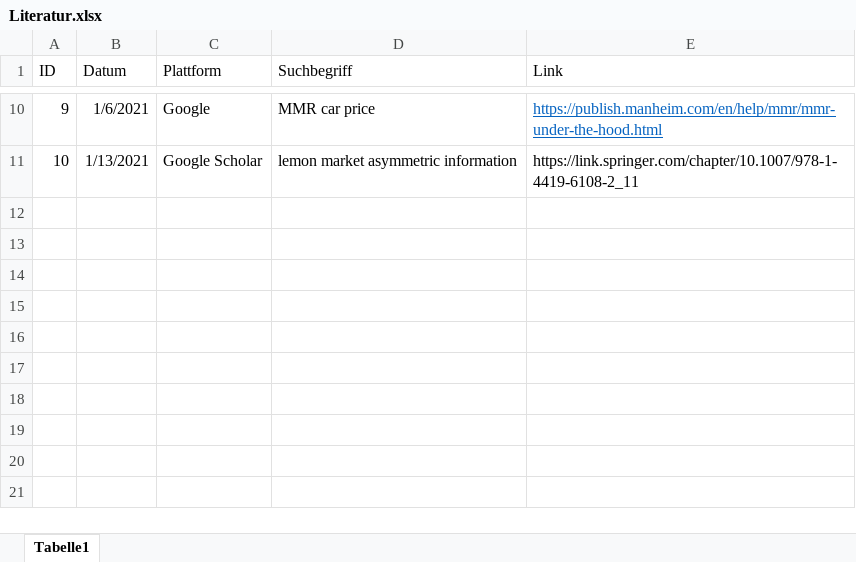
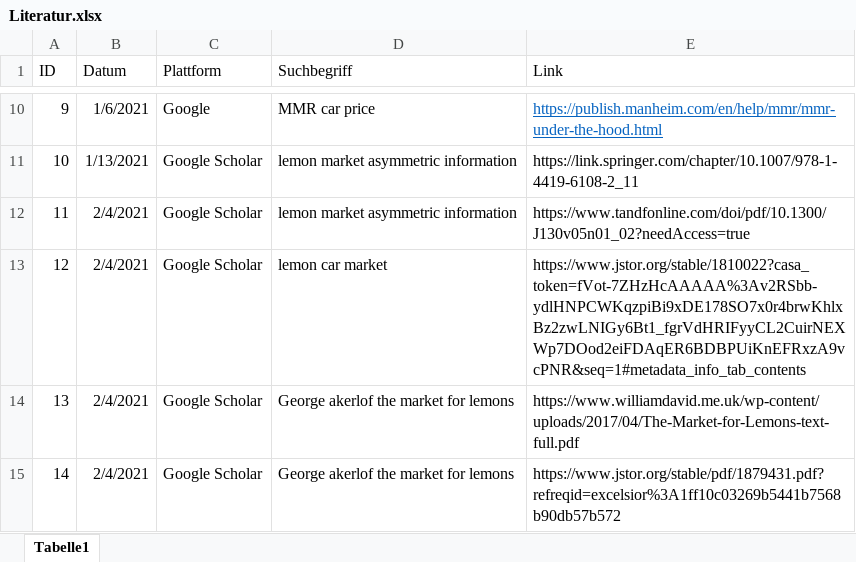
Before and after one commit to fab796/Studienarbeit, an Excel workbook: Literatur/Literatur.xlsx, sheet Tabelle1, drawn as a sheet; only a part is shown, gaps mark what is left out; values as stored, in another font and other column widths than the file's, no borders; the diff names each change by its address in the sheet, - before the commit and + after, or states it on an @@ line.

```diff
--- a/Literatur/Literatur.xlsx (sheet Tabelle1)
+++ b/Literatur/Literatur.xlsx (sheet Tabelle1)
+row 12: 11 | 2/4/2021 | Google Scholar | lemon market asymmetric information | https://www.tandfonline.com/doi/pdf/10.1300/J130v05n01_02?needAccess=true
+row 13: 12 | 2/4/2021 | Google Scholar | lemon car market | https://www.jstor.org/stable/1810022?casa_token=fVot-7ZHzHcAAAAA%3Av2RSbb-ydlHNPCWKqzpiBi9xDE178SO7x0r4brwKhlxBz2zwLNIGy6Bt1_fgrVdHRIFyyCL2CuirNEXWp7DOod2eiFDAqER6BDBPUiKnEFRxzA9vcPNR&seq=1#metadata_info_tab_contents
+row 14: 13 | 2/4/2021 | Google Scholar | George akerlof the market for lemons | https://www.williamdavid.me.uk/wp-content/uploads/2017/04/The-Market-for-Lemons-text-full.pdf
+row 15: 14 | 2/4/2021 | Google Scholar | George akerlof the market for lemons | https://www.jstor.org/stable/pdf/1879431.pdf?refreqid=excelsior%3A1ff10c03269b5441b7568b90db57b572
```
Also changed, not shown: 6 other files.
